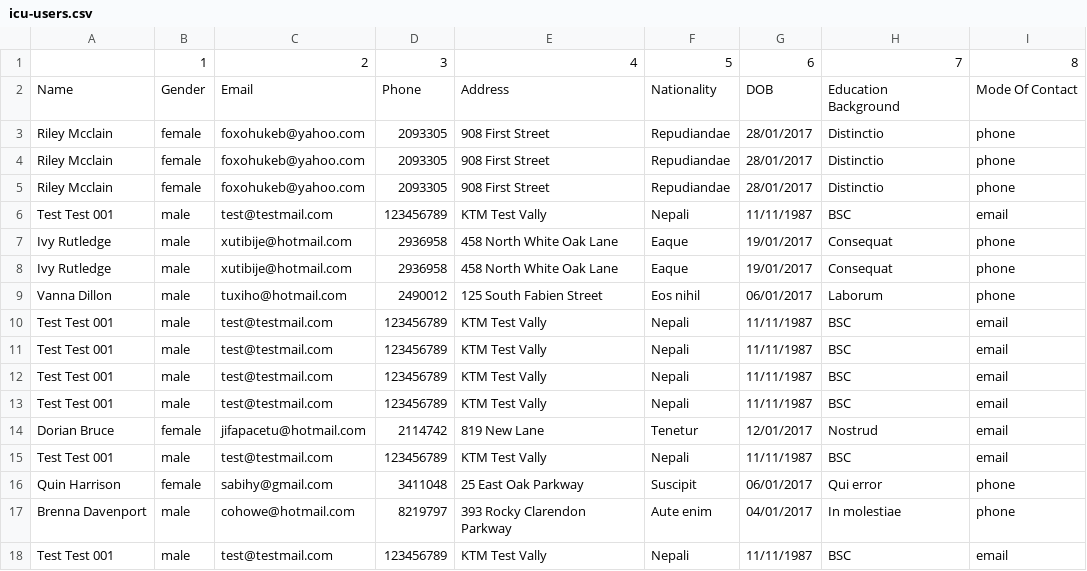
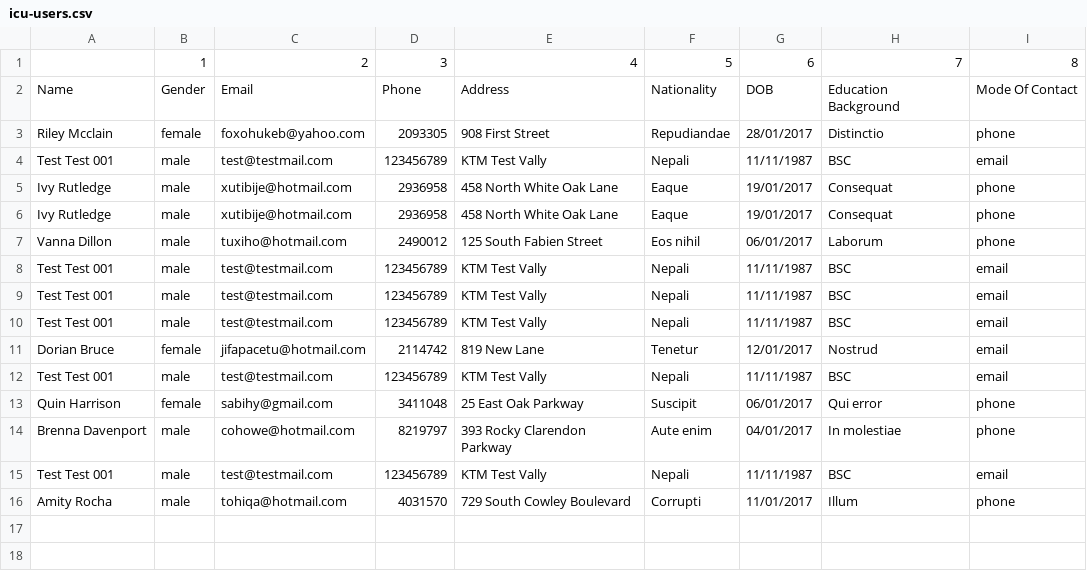
Before and after one commit to neroze/introcept-jumper, a CSV file: storage/exports/icu-users.csv, drawn as a sheet; removed rows and columns are numbered as before the commit, all else as after; the diff names each change by its address in the sheet, - before the commit and + after, or states it on an @@ line.

```diff
--- a/storage/exports/icu-users.csv
+++ b/storage/exports/icu-users.csv
-row 4: Riley Mcclain | female | foxohukeb@yahoo.com | 2093305 | 908 First Street | Repudiandae | 28/01/2017 | Distinctio | phone
-row 5: Riley Mcclain | female | foxohukeb@yahoo.com | 2093305 | 908 First Street | Repudiandae | 28/01/2017 | Distinctio | phone
-row 10: Test Test 001 | male | test@testmail.com | 123456789 | KTM Test Vally | Nepali | 11/11/1987 | BSC | email
+row 16: Amity Rocha | male | tohiqa@hotmail.com | 4031570 | 729 South Cowley Boulevard | Corrupti | 11/01/2017 | Illum | phone
```
Also changed, not shown: 9 other files.
